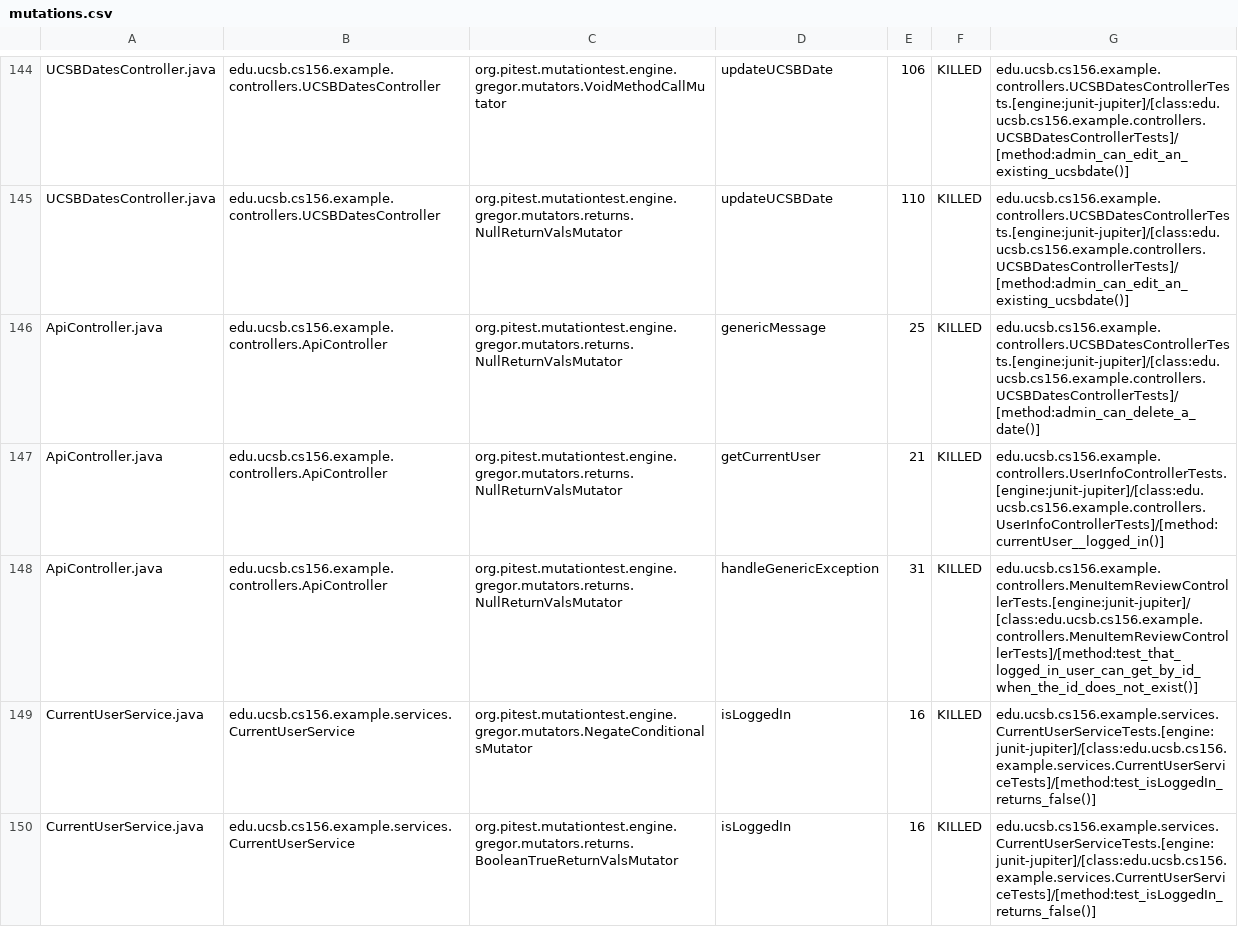
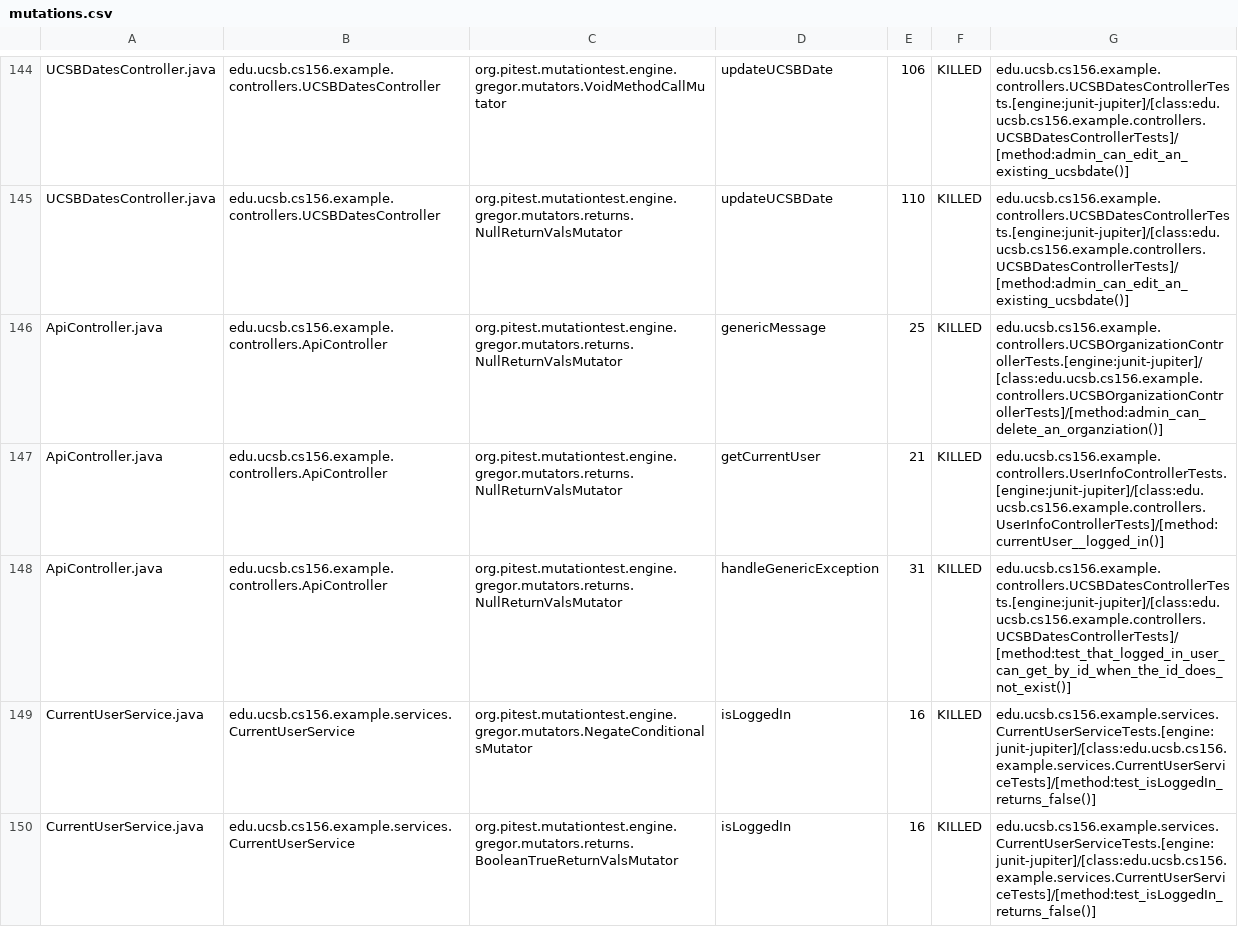
Before and after one commit to ucsb-cs156-s24/team02-s24-5pm-7, a CSV file: prs/69/pitest/mutations.csv, drawn as a sheet; only a part is shown, gaps mark what is left out.

Commit message:
Deploying to gh-pages from @ ucsb-cs156-s24/team02-s24-5pm-7@f91bb49d992077d4697e257f19a3209aaf124309 🚀

```diff
--- a/prs/69/pitest/mutations.csv
+++ b/prs/69/pitest/mutations.csv
@@ -145,5 +145,5 @@ UCSBDatesController.java,edu.ucsb.cs156.example.controllers.UCSBDatesController,
 UCSBDatesController.java,edu.ucsb.cs156.example.controllers.UCSBDatesController,org.pitest.mutationtest.engine.gregor.mutators.returns.NullReturnValsMutator,updateUCSBDate,110,KILLED,edu.ucsb.cs156.example.controllers.UCSBDatesControllerTests.[engine:junit-jupiter]/[class:edu.ucsb.cs156.example.controllers.UCSBDatesControllerTests]/[method:admin_can_edit_an_existing_ucsbdate()]
-ApiController.java,edu.ucsb.cs156.example.controllers.ApiController,org.pitest.mutationtest.engine.gregor.mutators.returns.NullReturnValsMutator,genericMessage,25,KILLED,edu.ucsb.cs156.example.controllers.UCSBDatesControllerTests.[engine:junit-jupiter]/[class:edu.ucsb.cs156.example.controllers.UCSBDatesControllerTests]/[method:admin_can_delete_a_date()]
+ApiController.java,edu.ucsb.cs156.example.controllers.ApiController,org.pitest.mutationtest.engine.gregor.mutators.returns.NullReturnValsMutator,genericMessage,25,KILLED,edu.ucsb.cs156.example.controllers.UCSBOrganizationControllerTests.[engine:junit-jupiter]/[class:edu.ucsb.cs156.example.controllers.UCSBOrganizationControllerTests]/[method:admin_can_delete_an_organziation()]
 ApiController.java,edu.ucsb.cs156.example.controllers.ApiController,org.pitest.mutationtest.engine.gregor.mutators.returns.NullReturnValsMutator,getCurrentUser,21,KILLED,edu.ucsb.cs156.example.controllers.UserInfoControllerTests.[engine:junit-jupiter]/[class:edu.ucsb.cs156.example.controllers.UserInfoControllerTests]/[method:currentUser__logged_in()]
-ApiController.java,edu.ucsb.cs156.example.controllers.ApiController,org.pitest.mutationtest.engine.gregor.mutators.returns.NullReturnValsMutator,handleGenericException,31,KILLED,edu.ucsb.cs156.example.controllers.MenuItemReviewControllerTests.[engine:junit-jupiter]/[class:edu.ucsb.cs156.example.controllers.MenuItemReviewControllerTests]/[method:test_that_logged_in_user_can_get_by_id_when_the_id_does_not_exist()]
+ApiController.java,edu.ucsb.cs156.example.controllers.ApiController,org.pitest.mutationtest.engine.gregor.mutators.returns.NullReturnValsMutator,handleGenericException,31,KILLED,edu.ucsb.cs156.example.controllers.UCSBDatesControllerTests.[engine:junit-jupiter]/[class:edu.ucsb.cs156.example.controllers.UCSBDatesControllerTests]/[method:test_that_logged_in_user_can_get_by_id_when_the_id_does_not_exist()]
 CurrentUserService.java,edu.ucsb.cs156.example.services.CurrentUserService,org.pitest.mutationtest.engine.gregor.mutators.NegateConditionalsMutator,isLoggedIn,16,KILLED,edu.ucsb.cs156.example.services.CurrentUserServiceTests.[engine:junit-jupiter]/[class:edu.ucsb.cs156.example.services.CurrentUserServiceTests]/[method:test_isLoggedIn_returns_false()]
```
Also changed, not shown: 17 other files.
